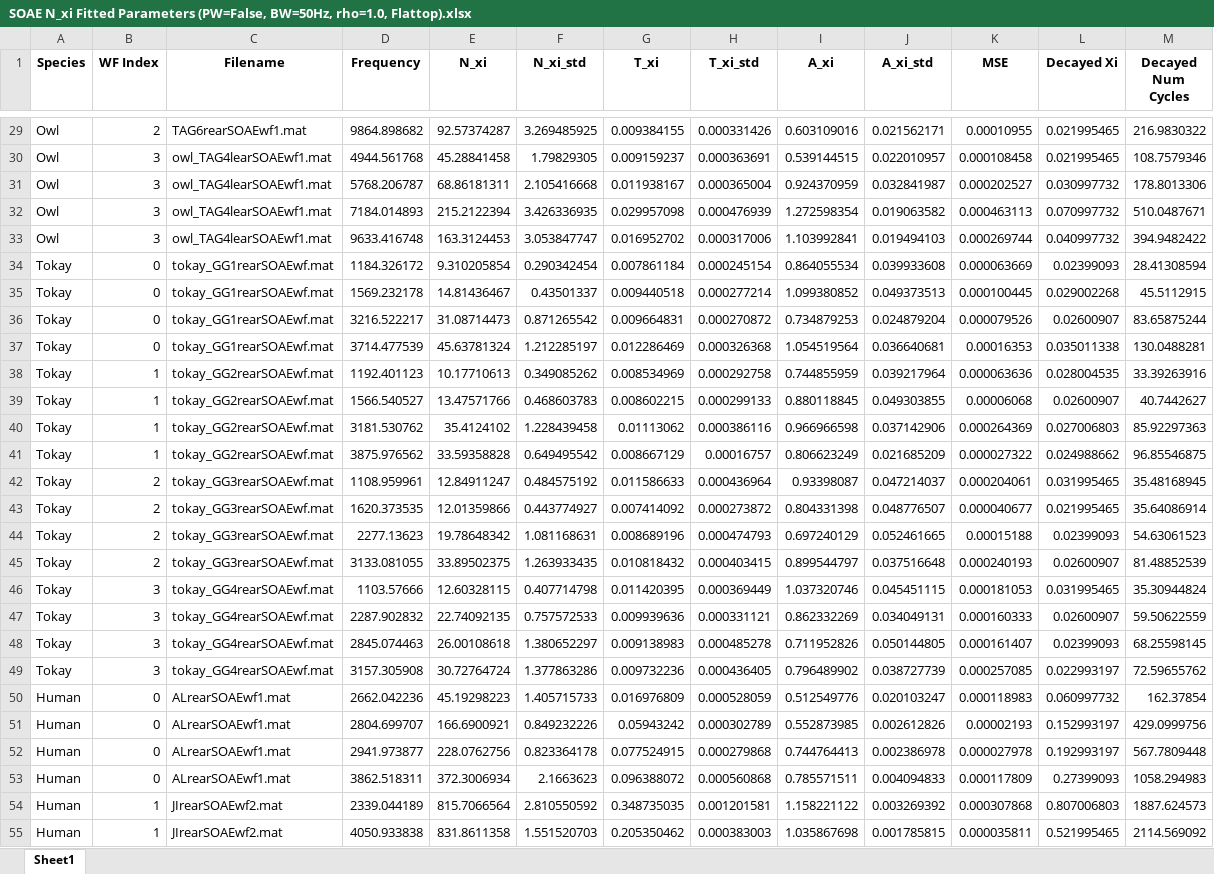
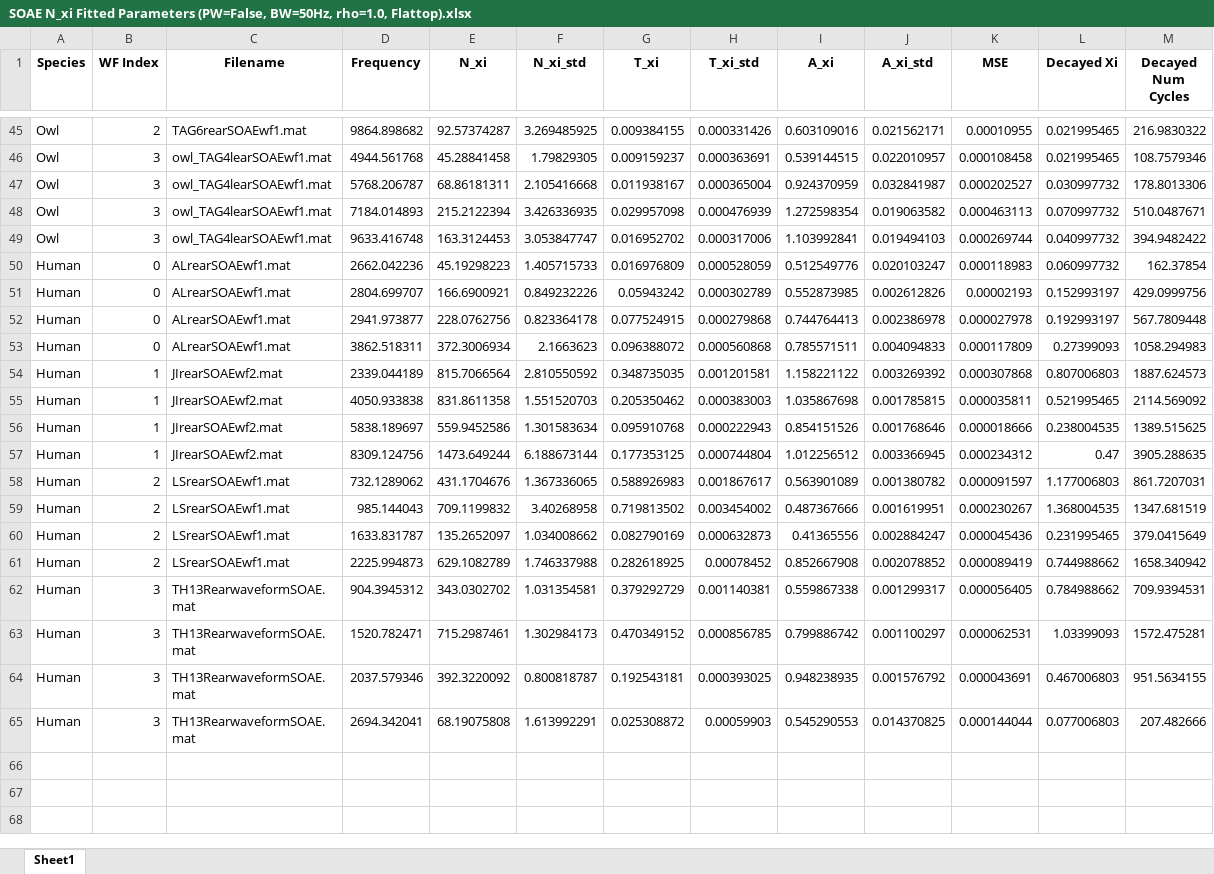
Before and after one commit to seththepeacock/otocoherence, an Excel workbook: results/soae/SOAE Results (PW=False, BW=50Hz, rho=1.0, Flattop)/SOAE N_xi Fitted Parameters (PW=False, BW=50Hz, rho=1.0, Flattop).xlsx, sheet Sheet1, drawn as a sheet; only a part is shown, gaps mark what is left out; the shorter side is filled out with more unchanged rows; values as stored, in another font and other column widths than the file's, no borders; removed rows and columns are numbered as before the commit, all else as after; the diff covers the shown part only; the diff names each change by its address in the sheet, - before the commit and + after, or states it on an @@ line.

```diff
--- a/results/soae/SOAE Results (PW=False, BW=50Hz, rho=1.0, Flattop)/SOAE N_xi Fitted Parameters (PW=False, BW=50Hz, rho=1.0, Flattop).xlsx (sheet Sheet1)
+++ b/results/soae/SOAE Results (PW=False, BW=50Hz, rho=1.0, Flattop)/SOAE N_xi Fitted Parameters (PW=False, BW=50Hz, rho=1.0, Flattop).xlsx (sheet Sheet1)
-row 34: Tokay | 0 | tokay_GG1rearSOAEwf.mat | 1184.326172 | 9.310205854 | 0.290342454 | 0.007861184 | 0.000245154 | 0.864055534 | 0.039933608 | 0.000063669 | 0.02399093 | 28.41308594
-row 35: Tokay | 0 | tokay_GG1rearSOAEwf.mat | 1569.232178 | 14.81436467 | 0.43501337 | 0.009440518 | 0.000277214 | 1.099380852 | 0.049373513 | 0.000100445 | 0.029002268 | 45.5112915
-row 36: Tokay | 0 | tokay_GG1rearSOAEwf.mat | 3216.522217 | 31.08714473 | 0.871265542 | 0.009664831 | 0.000270872 | 0.734879253 | 0.024879204 | 0.000079526 | 0.02600907 | 83.65875244
-row 37: Tokay | 0 | tokay_GG1rearSOAEwf.mat | 3714.477539 | 45.63781324 | 1.212285197 | 0.012286469 | 0.000326368 | 1.054519564 | 0.036640681 | 0.00016353 | 0.035011338 | 130.0488281
-row 38: Tokay | 1 | tokay_GG2rearSOAEwf.mat | 1192.401123 | 10.17710613 | 0.349085262 | 0.008534969 | 0.000292758 | 0.744855959 | 0.039217964 | 0.000063636 | 0.028004535 | 33.39263916
-row 39: Tokay | 1 | tokay_GG2rearSOAEwf.mat | 1566.540527 | 13.47571766 | 0.468603783 | 0.008602215 | 0.000299133 | 0.880118845 | 0.049303855 | 0.00006068 | 0.02600907 | 40.7442627
-row 40: Tokay | 1 | tokay_GG2rearSOAEwf.mat | 3181.530762 | 35.4124102 | 1.228439458 | 0.01113062 | 0.000386116 | 0.966966598 | 0.037142906 | 0.000264369 | 0.027006803 | 85.92297363
-row 41: Tokay | 1 | tokay_GG2rearSOAEwf.mat | 3875.976562 | 33.59358828 | 0.649495542 | 0.008667129 | 0.00016757 | 0.806623249 | 0.021685209 | 0.000027322 | 0.024988662 | 96.85546875
-row 42: Tokay | 2 | tokay_GG3rearSOAEwf.mat | 1108.959961 | 12.84911247 | 0.484575192 | 0.011586633 | 0.000436964 | 0.93398087 | 0.047214037 | 0.000204061 | 0.031995465 | 35.48168945
-row 43: Tokay | 2 | tokay_GG3rearSOAEwf.mat | 1620.373535 | 12.01359866 | 0.443774927 | 0.007414092 | 0.000273872 | 0.804331398 | 0.048776507 | 0.000040677 | 0.021995465 | 35.64086914
-row 44: Tokay | 2 | tokay_GG3rearSOAEwf.mat | 2277.13623 | 19.78648342 | 1.081168631 | 0.008689196 | 0.000474793 | 0.697240129 | 0.052461665 | 0.00015188 | 0.02399093 | 54.63061523
-row 45: Tokay | 2 | tokay_GG3rearSOAEwf.mat | 3133.081055 | 33.89502375 | 1.263933435 | 0.010818432 | 0.000403415 | 0.899544797 | 0.037516648 | 0.000240193 | 0.02600907 | 81.48852539
-row 46: Tokay | 3 | tokay_GG4rearSOAEwf.mat | 1103.57666 | 12.60328115 | 0.407714798 | 0.011420395 | 0.000369449 | 1.037320746 | 0.045451115 | 0.000181053 | 0.031995465 | 35.30944824
-row 47: Tokay | 3 | tokay_GG4rearSOAEwf.mat | 2287.902832 | 22.74092135 | 0.757572533 | 0.009939636 | 0.000331121 | 0.862332269 | 0.034049131 | 0.000160333 | 0.02600907 | 59.50622559
-row 48: Tokay | 3 | tokay_GG4rearSOAEwf.mat | 2845.074463 | 26.00108618 | 1.380652297 | 0.009138983 | 0.000485278 | 0.711952826 | 0.050144805 | 0.000161407 | 0.02399093 | 68.25598145
-row 49: Tokay | 3 | tokay_GG4rearSOAEwf.mat | 3157.305908 | 30.72764724 | 1.377863286 | 0.009732236 | 0.000436405 | 0.796489902 | 0.038727739 | 0.000257085 | 0.022993197 | 72.59655762
```
Also changed, not shown: 16 added rows elsewhere in this sheet, results/soae/SOAE Results (PW=False, BW=Species, Static Flattop)/SOAE N_xi Fitted Parameters (PW=False, BW=Species, Static Flattop).xlsx, 43 other files.
